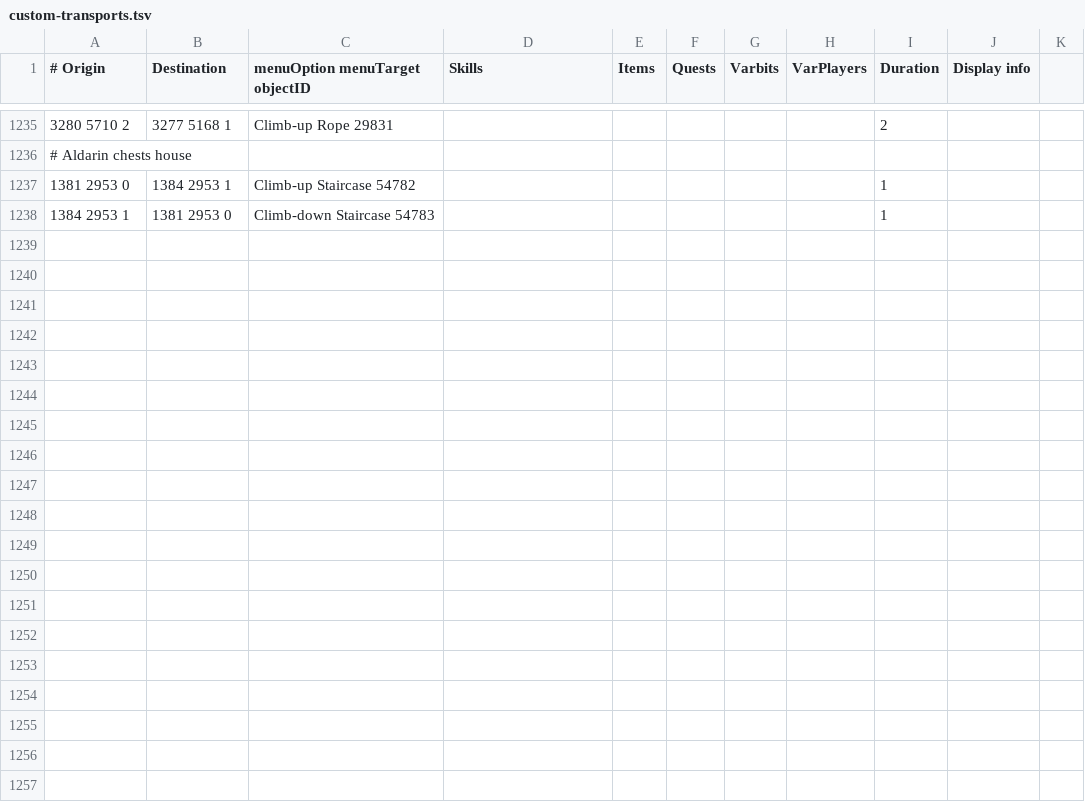
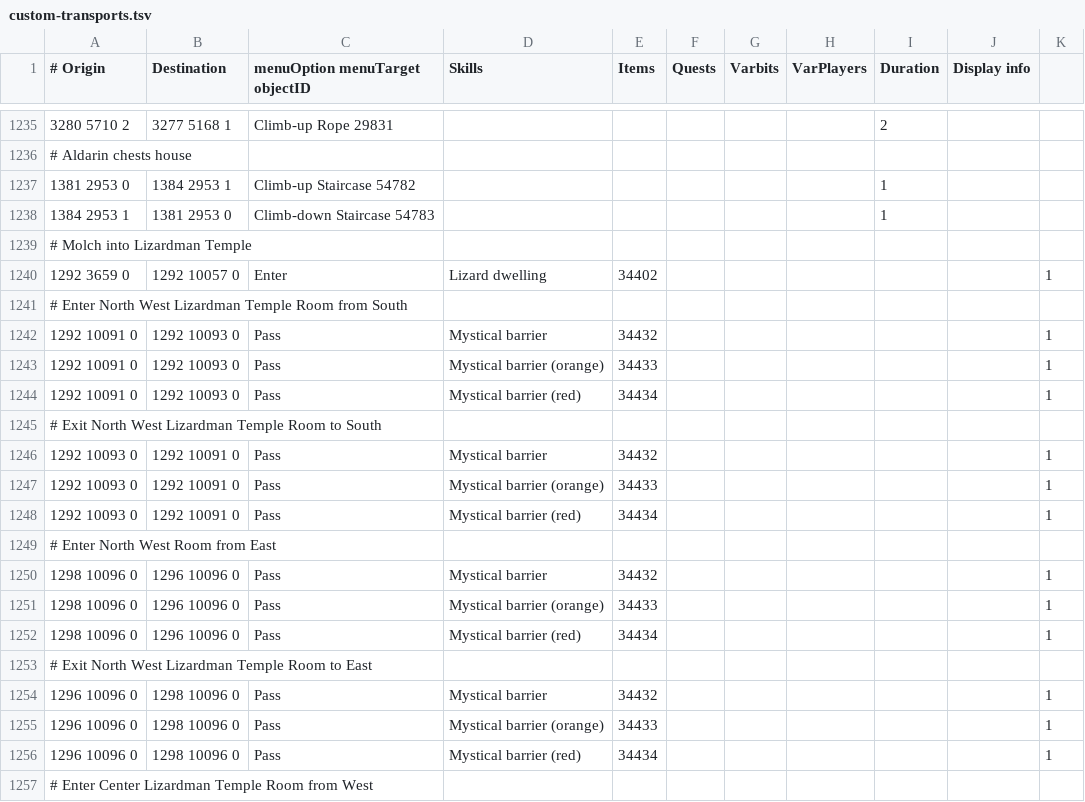
Before and after one commit to twilite-plugins/custom-transports, a TSV file: custom-transports.tsv, drawn as a sheet; only a part is shown, gaps mark what is left out; the diff covers the shown part only.

Commit message:
Add Lizardman Temple room interactions
Added new entries for Lizardman Temple room interactions, including entering and exiting all rooms

```diff
--- a/custom-transports.tsv
+++ b/custom-transports.tsv
@@ -1238 +1238,20 @@
 1384 2953 1	1381 2953 0	Climb-down Staircase 54783						1	
+# Molch into Lizardman Temple
+1292 3659 0	1292 10057 0	Enter	Lizard dwelling	34402						1
+# Enter North West Lizardman Temple Room from South
+1292 10091 0	1292 10093 0	Pass	Mystical barrier	34432						1
+1292 10091 0	1292 10093 0	Pass	Mystical barrier (orange)	34433						1
+1292 10091 0	1292 10093 0	Pass	Mystical barrier (red)	34434						1
+# Exit North West Lizardman Temple Room to South
+1292 10093 0	1292 10091 0	Pass	Mystical barrier	34432						1
+1292 10093 0	1292 10091 0	Pass	Mystical barrier (orange)	34433						1
+1292 10093 0	1292 10091 0	Pass	Mystical barrier (red)	34434						1
+# Enter North West Room from East
+1298 10096 0	1296 10096 0	Pass	Mystical barrier	34432						1
+1298 10096 0	1296 10096 0	Pass	Mystical barrier (orange)	34433						1
+1298 10096 0	1296 10096 0	Pass	Mystical barrier (red)	34434						1
+# Exit North West Lizardman Temple Room to East
+1296 10096 0	1298 10096 0	Pass	Mystical barrier	34432						1
+1296 10096 0	1298 10096 0	Pass	Mystical barrier (orange)	34433						1
+1296 10096 0	1298 10096 0	Pass	Mystical barrier (red)	34434						1
+# Enter Center Lizardman Temple Room from West
```
Also changed, not shown: 23 added rows elsewhere in this file.
